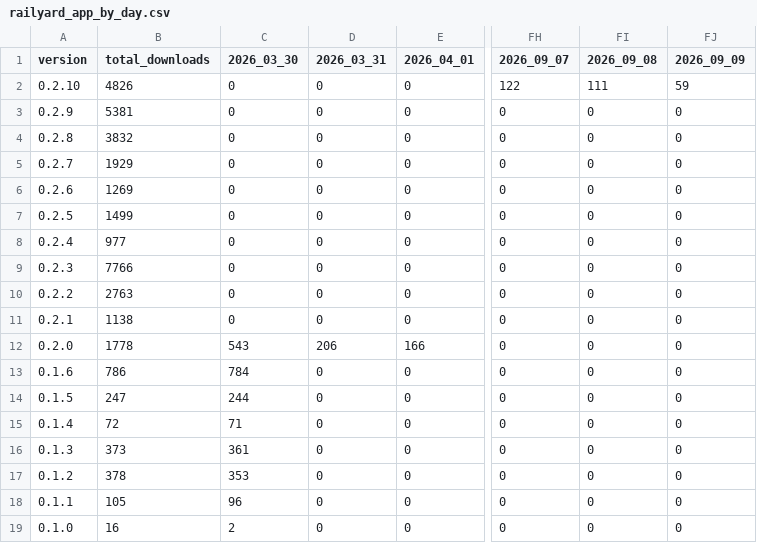
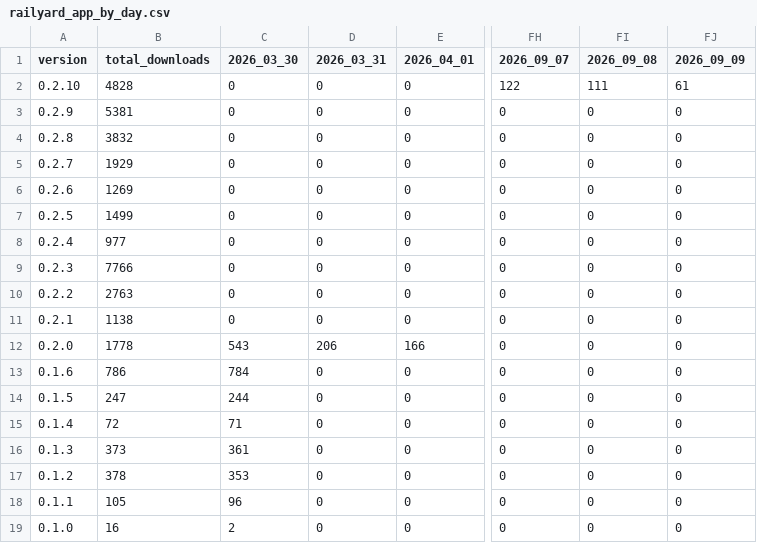
Before and after one commit to Subway-Builder-Modded/The-Railyard, a CSV file: analytics/railyard_app_by_day.csv, drawn as a sheet; only a part is shown, gaps mark what is left out; the diff names each change by its address in the sheet, - before the commit and + after, or states it on an @@ line.

```diff
--- a/analytics/railyard_app_by_day.csv
+++ b/analytics/railyard_app_by_day.csv
-B2 (total_downloads): 4826
+B2 (total_downloads): 4828
-FJ2 (2026_09_09): 59
+FJ2 (2026_09_09): 61
```
Also changed, not shown: analytics/hourly/downloads-2026-09.csv, 8 other files.
